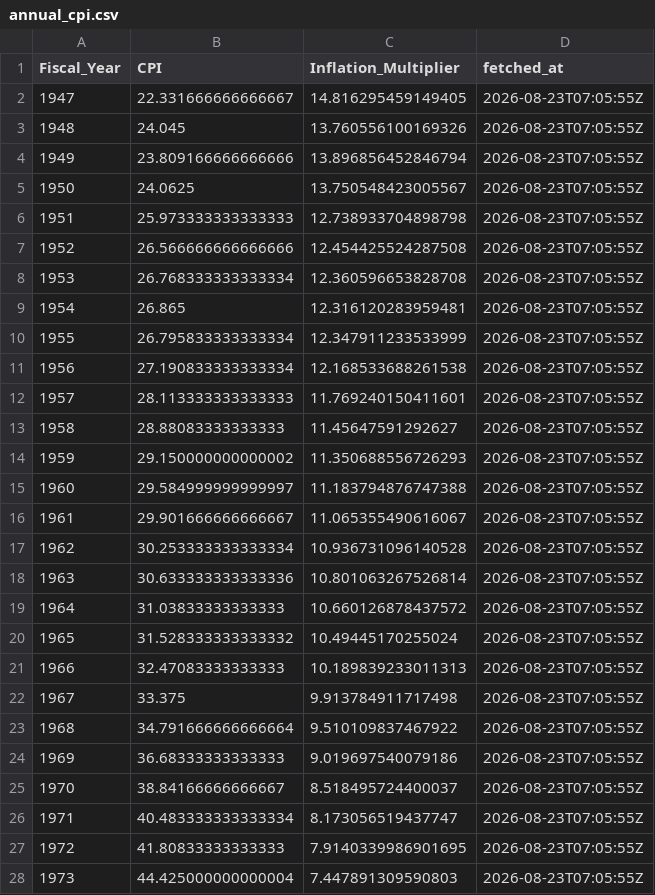
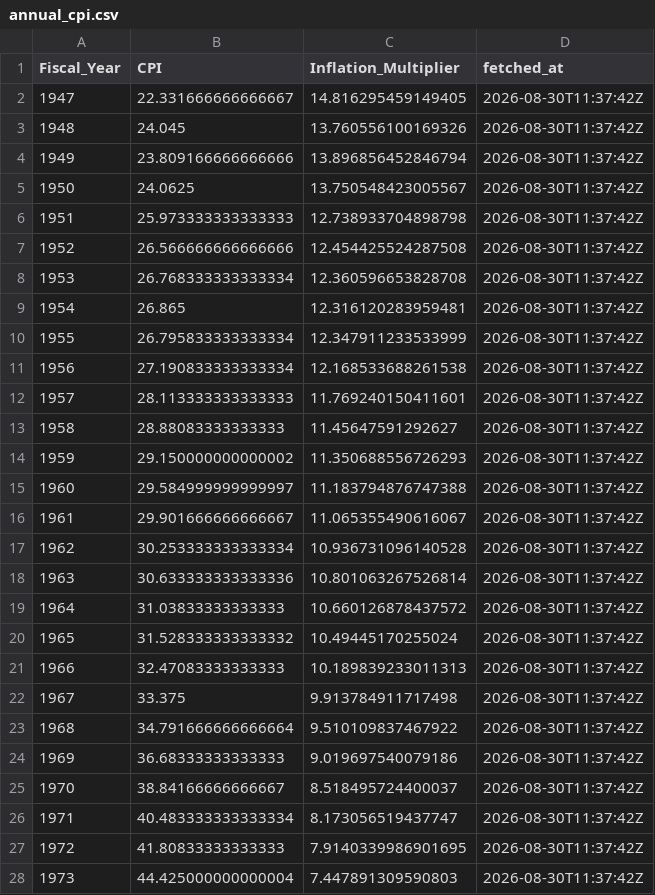
Before and after one commit to sandovallentisco/nih-retractions-cost, a CSV file: data/processed/annual_cpi.csv, drawn as a sheet; only a part is shown; the diff covers the shown part only.

```diff
--- a/data/processed/annual_cpi.csv
+++ b/data/processed/annual_cpi.csv
@@ -1,28 +1,28 @@
 Fiscal_Year,CPI,Inflation_Multiplier,fetched_at
-1947,22.331666666666667,14.816295459149405,2026-08-23T07:05:55Z
-1948,24.045,13.760556100169326,2026-08-23T07:05:55Z
-1949,23.809166666666666,13.896856452846794,2026-08-23T07:05:55Z
-1950,24.0625,13.750548423005567,2026-08-23T07:05:55Z
-1951,25.973333333333333,12.738933704898798,2026-08-23T07:05:55Z
-1952,26.566666666666666,12.454425524287508,2026-08-23T07:05:55Z
-1953,26.768333333333334,12.360596653828708,2026-08-23T07:05:55Z
-1954,26.865,12.316120283959481,2026-08-23T07:05:55Z
-1955,26.795833333333334,12.347911233533999,2026-08-23T07:05:55Z
-1956,27.190833333333334,12.168533688261538,2026-08-23T07:05:55Z
-1957,28.113333333333333,11.769240150411601,2026-08-23T07:05:55Z
-1958,28.88083333333333,11.45647591292627,2026-08-23T07:05:55Z
-1959,29.150000000000002,11.350688556726293,2026-08-23T07:05:55Z
-1960,29.584999999999997,11.183794876747388,2026-08-23T07:05:55Z
-1961,29.901666666666667,11.065355490616067,2026-08-23T07:05:55Z
-1962,30.253333333333334,10.936731096140528,2026-08-23T07:05:55Z
-1963,30.633333333333336,10.801063267526814,2026-08-23T07:05:55Z
-1964,31.03833333333333,10.660126878437572,2026-08-23T07:05:55Z
-1965,31.528333333333332,10.49445170255024,2026-08-23T07:05:55Z
-1966,32.47083333333333,10.189839233011313,2026-08-23T07:05:55Z
-1967,33.375,9.913784911717498,2026-08-23T07:05:55Z
-1968,34.791666666666664,9.510109837467922,2026-08-23T07:05:55Z
-1969,36.68333333333333,9.019697540079186,2026-08-23T07:05:55Z
-1970,38.84166666666667,8.518495724400037,2026-08-23T07:05:55Z
-1971,40.483333333333334,8.173056519437747,2026-08-23T07:05:55Z
-1972,41.80833333333333,7.9140339986901695,2026-08-23T07:05:55Z
-1973,44.425000000000004,7.447891309590803,2026-08-23T07:05:55Z
+1947,22.331666666666667,14.816295459149405,2026-08-30T11:37:42Z
+1948,24.045,13.760556100169326,2026-08-30T11:37:42Z
+1949,23.809166666666666,13.896856452846794,2026-08-30T11:37:42Z
+1950,24.0625,13.750548423005567,2026-08-30T11:37:42Z
+1951,25.973333333333333,12.738933704898798,2026-08-30T11:37:42Z
+1952,26.566666666666666,12.454425524287508,2026-08-30T11:37:42Z
+1953,26.768333333333334,12.360596653828708,2026-08-30T11:37:42Z
+1954,26.865,12.316120283959481,2026-08-30T11:37:42Z
+1955,26.795833333333334,12.347911233533999,2026-08-30T11:37:42Z
+1956,27.190833333333334,12.168533688261538,2026-08-30T11:37:42Z
+1957,28.113333333333333,11.769240150411601,2026-08-30T11:37:42Z
+1958,28.88083333333333,11.45647591292627,2026-08-30T11:37:42Z
+1959,29.150000000000002,11.350688556726293,2026-08-30T11:37:42Z
+1960,29.584999999999997,11.183794876747388,2026-08-30T11:37:42Z
+1961,29.901666666666667,11.065355490616067,2026-08-30T11:37:42Z
+1962,30.253333333333334,10.936731096140528,2026-08-30T11:37:42Z
+1963,30.633333333333336,10.801063267526814,2026-08-30T11:37:42Z
+1964,31.03833333333333,10.660126878437572,2026-08-30T11:37:42Z
+1965,31.528333333333332,10.49445170255024,2026-08-30T11:37:42Z
+1966,32.47083333333333,10.189839233011313,2026-08-30T11:37:42Z
+1967,33.375,9.913784911717498,2026-08-30T11:37:42Z
+1968,34.791666666666664,9.510109837467922,2026-08-30T11:37:42Z
+1969,36.68333333333333,9.019697540079186,2026-08-30T11:37:42Z
+1970,38.84166666666667,8.518495724400037,2026-08-30T11:37:42Z
+1971,40.483333333333334,8.173056519437747,2026-08-30T11:37:42Z
+1972,41.80833333333333,7.9140339986901695,2026-08-30T11:37:42Z
+1973,44.425000000000004,7.447891309590803,2026-08-30T11:37:42Z
```
Also changed, not shown: 53 edited cells elsewhere in this file, 5 other files.
